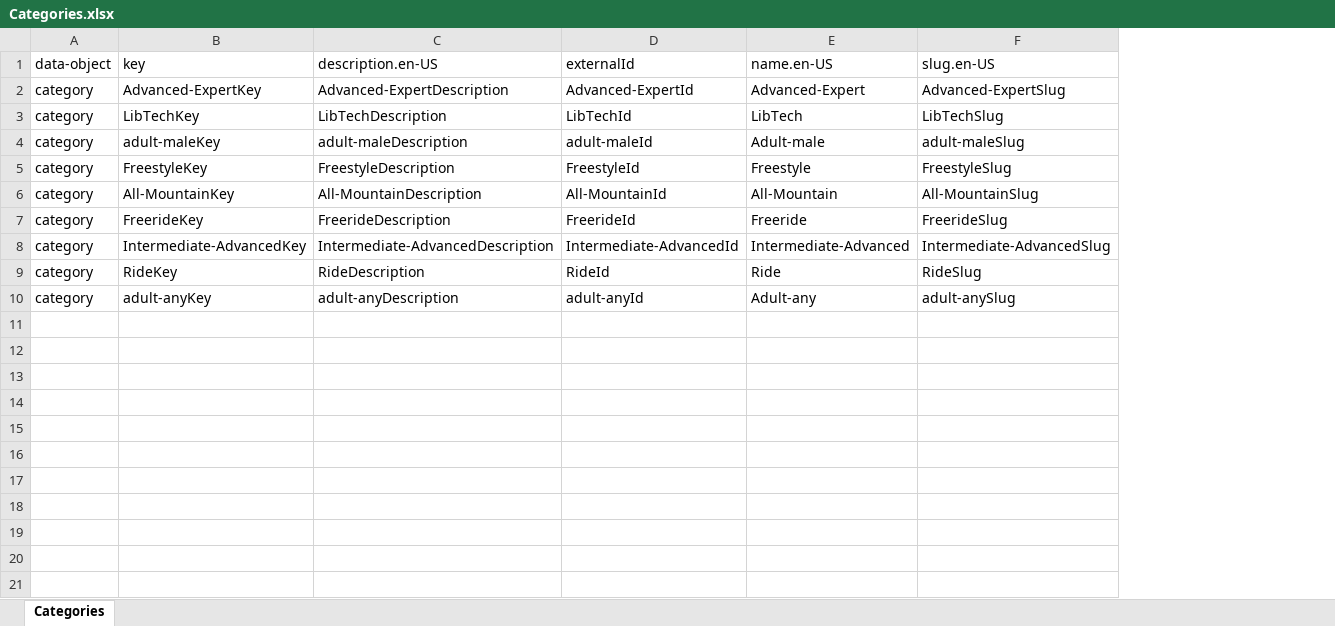
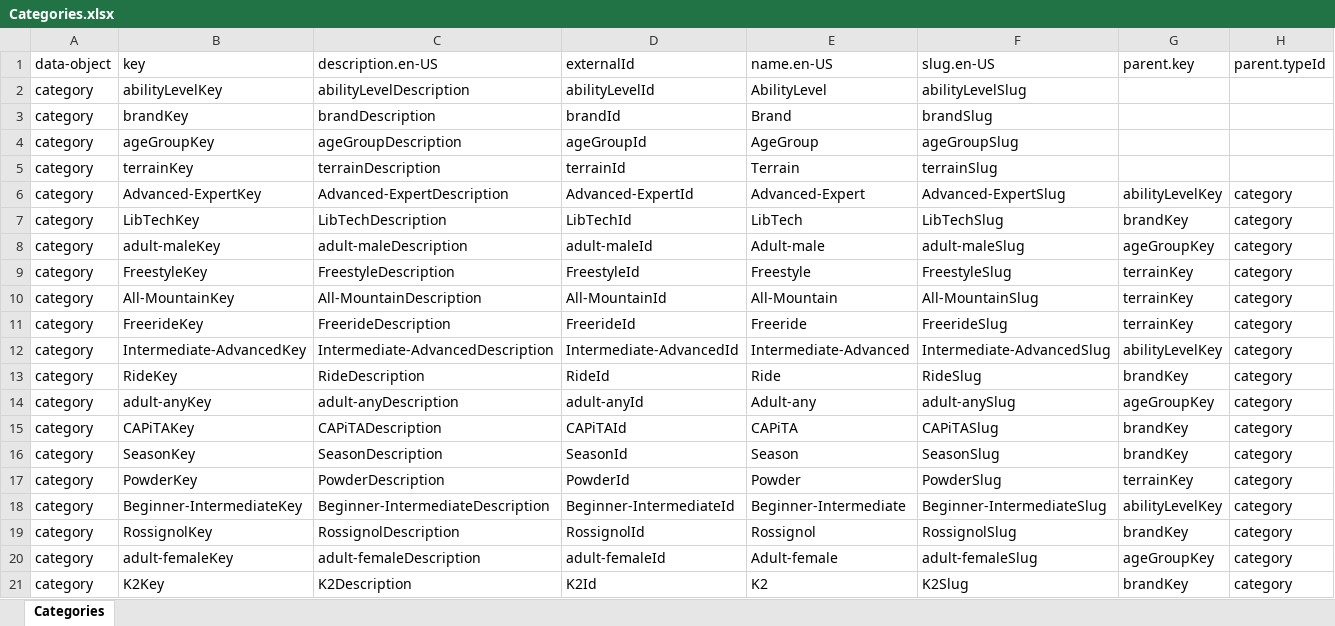
Before and after one commit to ksarise/parser, an Excel workbook: Categories.xlsx, sheet Categories, drawn as a sheet; values as stored, in another font and other column widths than the file's, no borders; addresses are those after the commit; the diff names each change by its address in the sheet, - before the commit and + after, or states it on an @@ line.

```diff
--- a/Categories.xlsx (sheet Categories)
+++ b/Categories.xlsx (sheet Categories)
+column G (parent.key), rows 6-14: abilityLevelKey | brandKey | ageGroupKey | terrainKey | terrainKey | terrainKey | abilityLevelKey | brandKey | ageGroupKey
+column H (parent.typeId), rows 6-14: all category
+row 2: category | abilityLevelKey | abilityLevelDescription | abilityLevelId | AbilityLevel | abilityLevelSlug
+row 3: category | brandKey | brandDescription | brandId | Brand | brandSlug
+row 4: category | ageGroupKey | ageGroupDescription | ageGroupId | AgeGroup | ageGroupSlug
+row 5: category | terrainKey | terrainDescription | terrainId | Terrain | terrainSlug
+row 15: category | CAPiTAKey | CAPiTADescription | CAPiTAId | CAPiTA | CAPiTASlug | brandKey | category
+row 16: category | SeasonKey | SeasonDescription | SeasonId | Season | SeasonSlug | brandKey | category
+row 17: category | PowderKey | PowderDescription | PowderId | Powder | PowderSlug | terrainKey | category
+row 18: category | Beginner-IntermediateKey | Beginner-IntermediateDescription | Beginner-IntermediateId | Beginner-Intermediate | Beginner-IntermediateSlug | abilityLevelKey | category
+row 19: category | RossignolKey | RossignolDescription | RossignolId | Rossignol | RossignolSlug | brandKey | category
+row 20: category | adult-femaleKey | adult-femaleDescription | adult-femaleId | Adult-female | adult-femaleSlug | ageGroupKey | category
+row 21: category | K2Key | K2Description | K2Id | K2 | K2Slug | brandKey | category
```
Also changed, not shown: ProductCards.xlsx, 4 other files.
